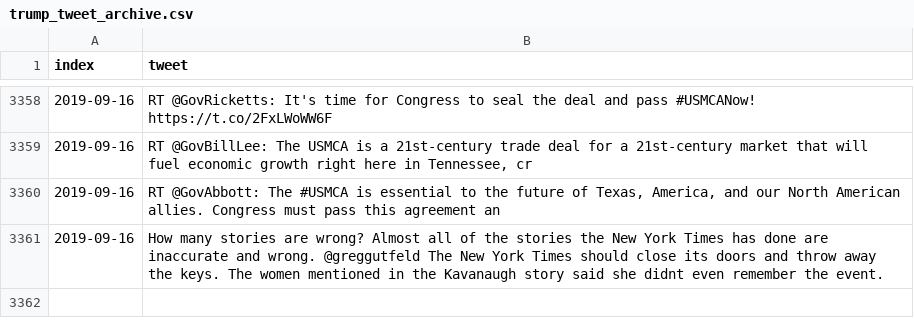
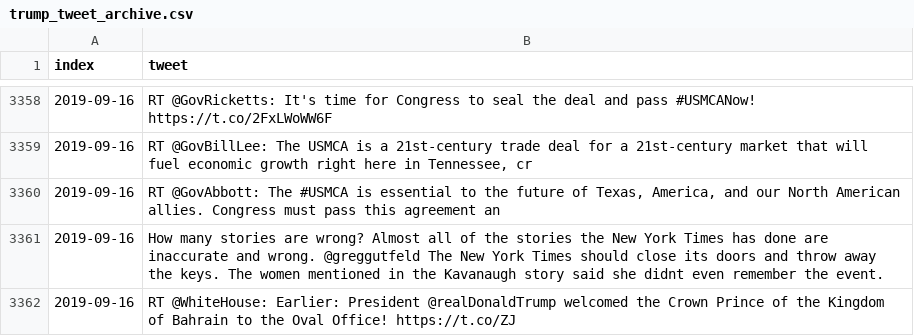
Before and after one commit to freedomtowin/algo-trading, a CSV file: data/trump_tweet_archive.csv, drawn as a sheet; only a part is shown, gaps mark what is left out.

Commit message:
push tweets

```diff
--- a/data/trump_tweet_archive.csv
+++ b/data/trump_tweet_archive.csv
@@ -3361 +3361,2 @@ index,tweet
 2019-09-16,How many stories are wrong? Almost all of the stories the New York Times has done are inaccurate and wrong. @greggutfeld  The New York Times should close its doors and throw away the keys. The women mentioned in the Kavanaugh story said she didnt even remember the event.
+2019-09-16,RT @WhiteHouse: Earlier: President @realDonaldTrump welcomed the Crown Prince of the Kingdom of Bahrain to the Oval Office! https://t.co/ZJ
```
